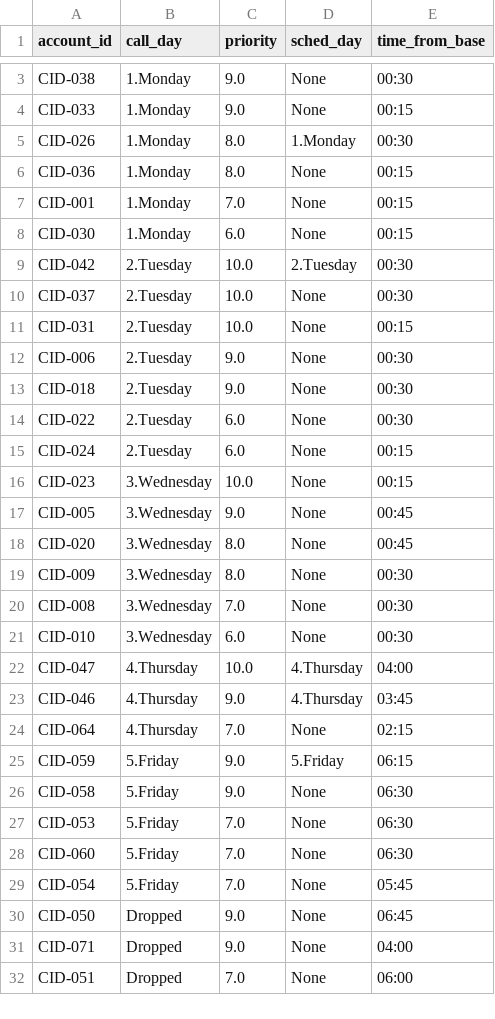
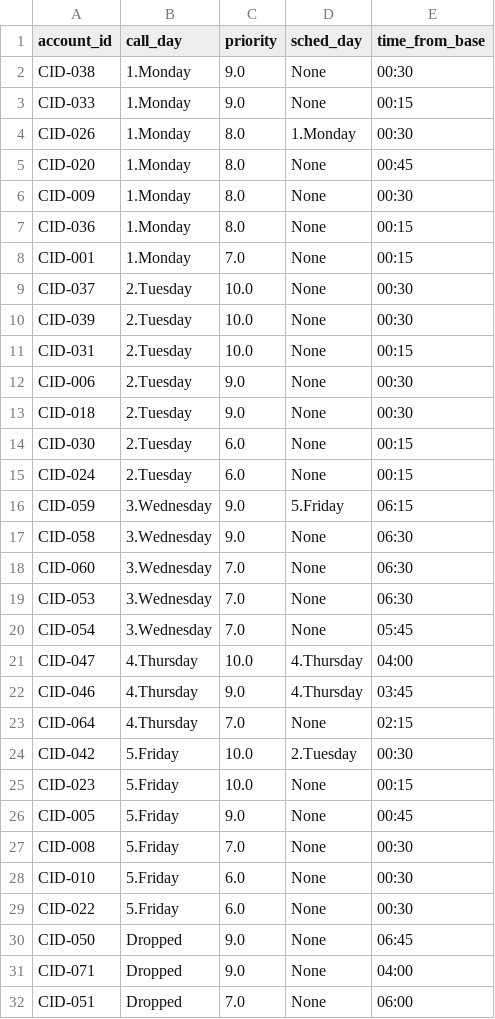
Before and after one commit to ispapadakis/optisched, a CSV file: output/RegionGR_account_stats.csv, drawn as a sheet; only a part is shown, gaps mark what is left out; the diff covers the shown part only.

Commit message:
simplify output and plotting

```diff
--- a/output/RegionGR_account_stats.csv
+++ b/output/RegionGR_account_stats.csv
@@ -5,7 +4,8 @@ CID-033,1.Monday,9.0,None,00:15
 CID-026,1.Monday,8.0,1.Monday,00:30
+CID-020,1.Monday,8.0,None,00:45
+CID-009,1.Monday,8.0,None,00:30
 CID-036,1.Monday,8.0,None,00:15
 CID-001,1.Monday,7.0,None,00:15
-CID-030,1.Monday,6.0,None,00:15
-CID-042,2.Tuesday,10.0,2.Tuesday,00:30
 CID-037,2.Tuesday,10.0,None,00:30
+CID-039,2.Tuesday,10.0,None,00:30
 CID-031,2.Tuesday,10.0,None,00:15
@@ -13,10 +13,9 @@ CID-006,2.Tuesday,9.0,None,00:30
 CID-018,2.Tuesday,9.0,None,00:30
-CID-022,2.Tuesday,6.0,None,00:30
+CID-030,2.Tuesday,6.0,None,00:15
 CID-024,2.Tuesday,6.0,None,00:15
-CID-023,3.Wednesday,10.0,None,00:15
-CID-005,3.Wednesday,9.0,None,00:45
-CID-020,3.Wednesday,8.0,None,00:45
-CID-009,3.Wednesday,8.0,None,00:30
-CID-008,3.Wednesday,7.0,None,00:30
-CID-010,3.Wednesday,6.0,None,00:30
+CID-059,3.Wednesday,9.0,5.Friday,06:15
+CID-058,3.Wednesday,9.0,None,06:30
+CID-060,3.Wednesday,7.0,None,06:30
+CID-053,3.Wednesday,7.0,None,06:30
+CID-054,3.Wednesday,7.0,None,05:45
 CID-047,4.Thursday,10.0,4.Thursday,04:00
@@ -24,7 +23,8 @@ CID-046,4.Thursday,9.0,4.Thursday,03:45
 CID-064,4.Thursday,7.0,None,02:15
-CID-059,5.Friday,9.0,5.Friday,06:15
-CID-058,5.Friday,9.0,None,06:30
-CID-053,5.Friday,7.0,None,06:30
-CID-060,5.Friday,7.0,None,06:30
-CID-054,5.Friday,7.0,None,05:45
+CID-042,5.Friday,10.0,2.Tuesday,00:30
+CID-023,5.Friday,10.0,None,00:15
+CID-005,5.Friday,9.0,None,00:45
+CID-008,5.Friday,7.0,None,00:30
+CID-010,5.Friday,6.0,None,00:30
+CID-022,5.Friday,6.0,None,00:30
 CID-050,Dropped,9.0,None,06:45
```
Also changed, not shown: 1 removed row elsewhere in this file, 7 other files.
